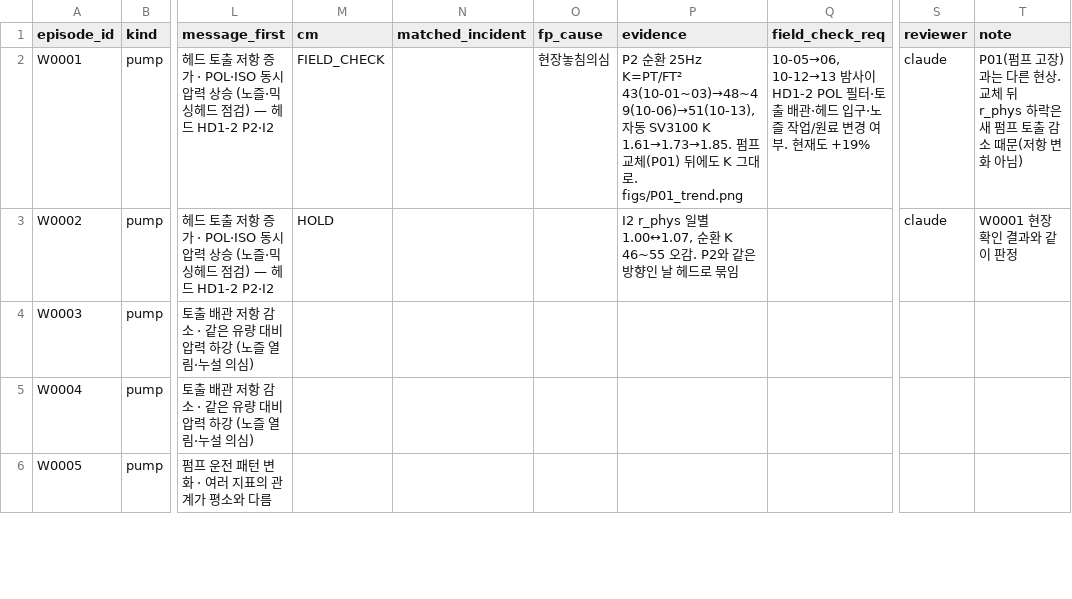
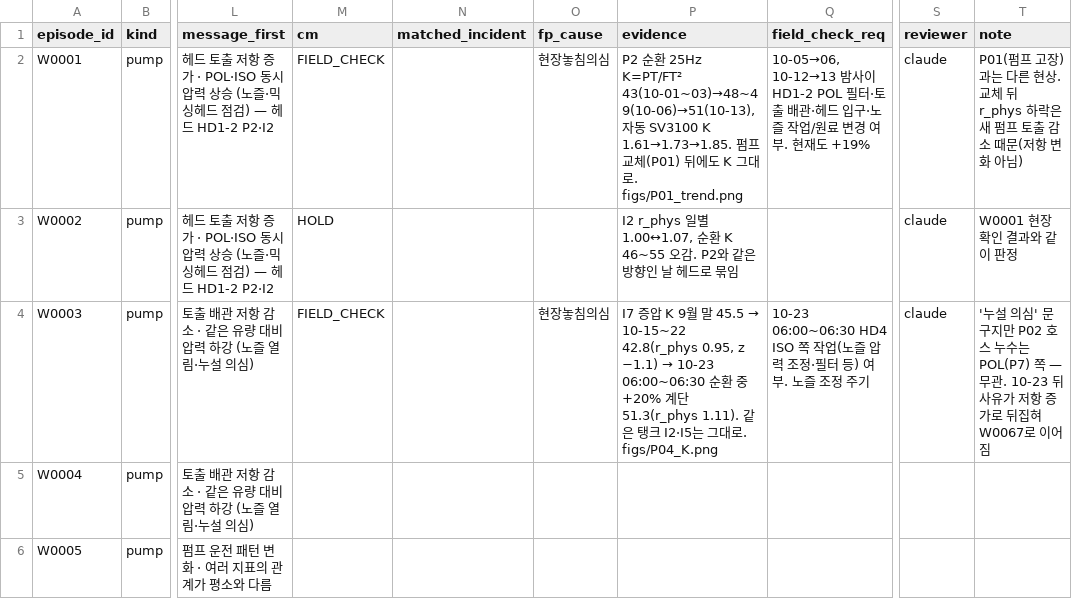
Before and after one commit to JeonJae02/KTA_Train, a CSV file: model_review_1103/pump_check/labels_episodes.csv, drawn as a sheet; only a part is shown, gaps mark what is left out; the diff covers the shown part only; the diff names each change by its address in the sheet, - before the commit and + after, or states it on an @@ line.

```diff
--- a/model_review_1103/pump_check/labels_episodes.csv
+++ b/model_review_1103/pump_check/labels_episodes.csv
-M4 (cm): (empty)
+M4 (cm): FIELD_CHECK
-O4 (fp_cause): (empty)
+O4 (fp_cause): 현장놓침의심
@@ P4 (evidence): (empty) → I7 증압 K 9월 말 45.5 → 10-15~22 42.8(r_phys 0.95, z −1.1) → 10-23 06:00~06:30 순환 중 +20% 계단 51.3(r_phys 1.11). 같은 탱크 I2·I5는 그대로. figs/P04_K.png @@
-Q4 (field_check_req): (empty)
+Q4 (field_check_req): 10-23 06:00~06:30 HD4 ISO 쪽 작업(노즐 압력 조정·필터 등) 여부. 노즐 조정 주기
-S4 (reviewer): (empty)
+S4 (reviewer): claude
-T4 (note): (empty)
+T4 (note): '누설 의심' 문구지만 P02 호스 누수는 POL(P7) 쪽 — 무관. 10-23 뒤 사유가 저항 증가로 뒤집혀 W0067로 이어짐
```
Also changed, not shown: 26 edited cells elsewhere in this file, model_review_1103/pump_check/labels_incidents.csv, 33 other files.
